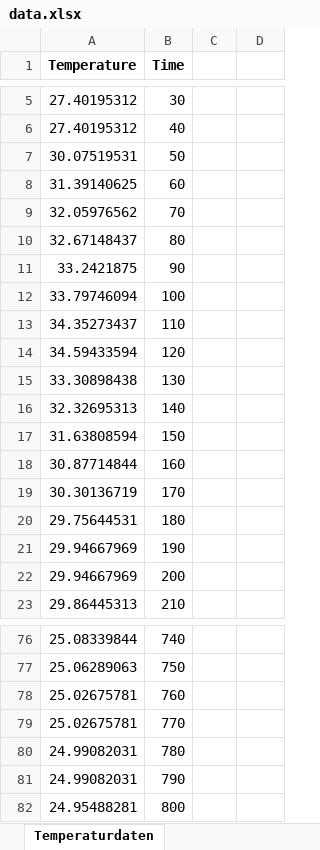
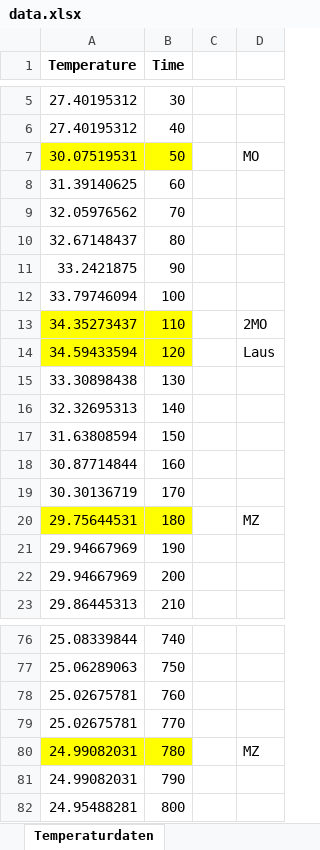
Before and after one commit to koleon03/SKSoftware, an Excel workbook: data.xlsx, sheet Temperaturdaten, drawn as a sheet; only a part is shown, gaps mark what is left out; values as stored, in another font and other column widths than the file's, no borders; charts and pictures not drawn; the diff names each change by its address in the sheet, - before the commit and + after, or states it on an @@ line.

```diff
--- a/data.xlsx (sheet Temperaturdaten)
+++ b/data.xlsx (sheet Temperaturdaten)
-A7:B7 fill: none
+A7:B7 fill: #FFFF00
-D7: (empty)
+D7: MO
-A13:B14 fill: none
+A13:B14 fill: #FFFF00
-D13: (empty)
+D13: 2MO
-D14: (empty)
+D14: Laus
-A20:B20 fill: none
+A20:B20 fill: #FFFF00
-D20: (empty)
+D20: MZ
-A80:B80 fill: none
+A80:B80 fill: #FFFF00
-D80: (empty)
+D80: MZ
```
Also changed, not shown: charts or pictures, 1 other file.
